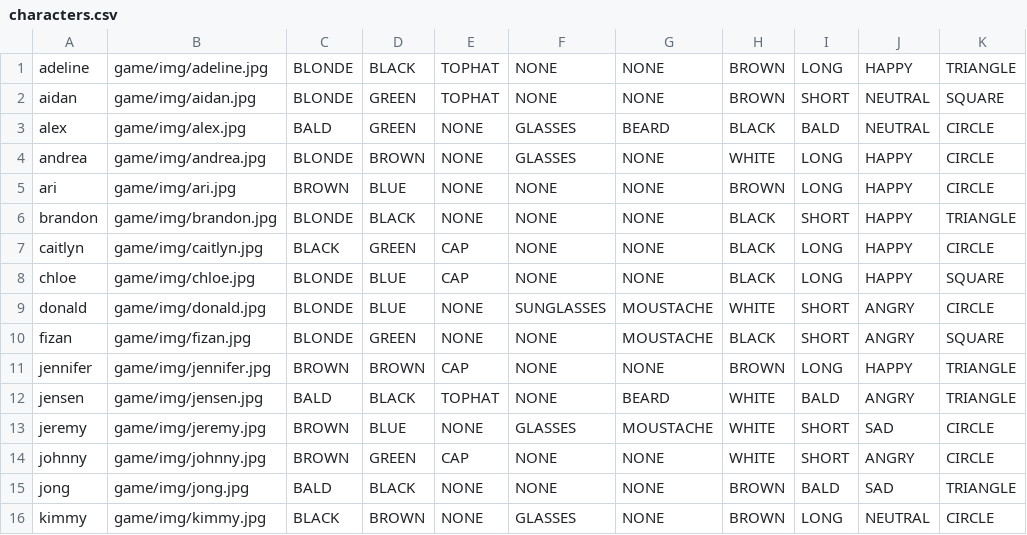
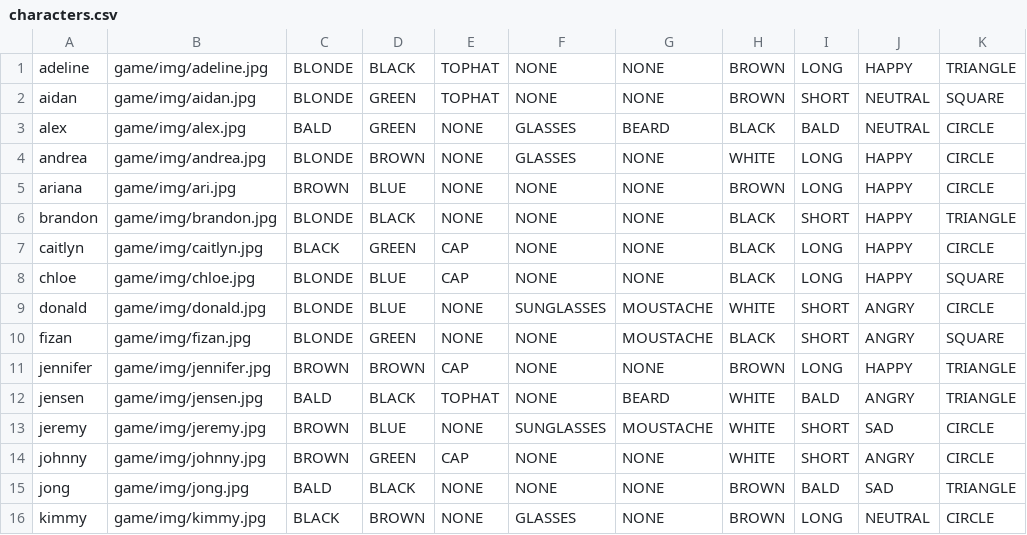
Before and after one commit to thewhitelisted/Guess-X-Who, a CSV file: game/characters.csv, drawn as a sheet; only a part is shown; the diff names each change by its address in the sheet, - before the commit and + after, or states it on an @@ line.

```diff
--- a/game/characters.csv
+++ b/game/characters.csv
-A5: ari
+A5: ariana
-F13: GLASSES
+F13: SUNGLASSES
```
Also changed, not shown: 2 other files.
